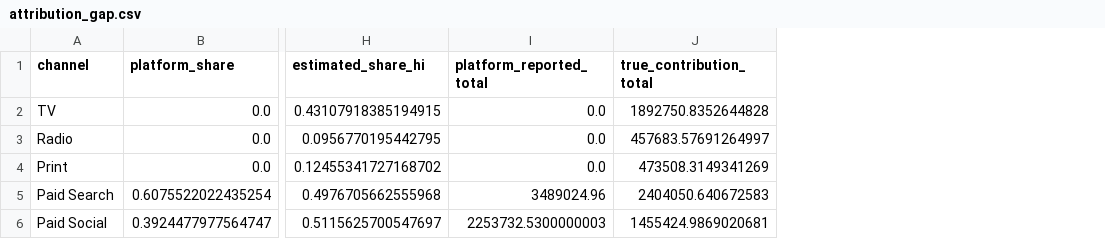
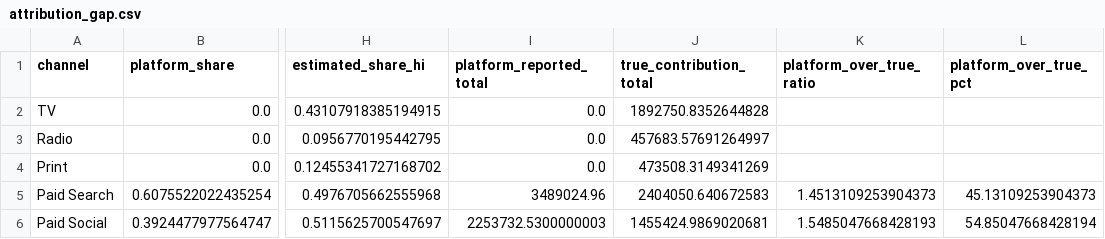
Before and after one commit to RafaelBraga-Kribitz/austrian-mmm-budget-optimizer, a CSV file: reports/layer_p/attribution_gap.csv, drawn as a sheet; only a part is shown, gaps mark what is left out; the diff names each change by its address in the sheet, - before the commit and + after, or states it on an @@ line.

```diff
--- a/reports/layer_p/attribution_gap.csv
+++ b/reports/layer_p/attribution_gap.csv
+column K (platform_over_true_ratio), rows 5-6: 1.4513109253904373 | 1.5485047668428193
+column L (platform_over_true_pct), rows 5-6: 45.13109253904373 | 54.85047668428194
```
Also changed, not shown: reports/layer_d/reallocation_table.csv, reports/layer_r/channel_contributions.csv, 47 other files.
